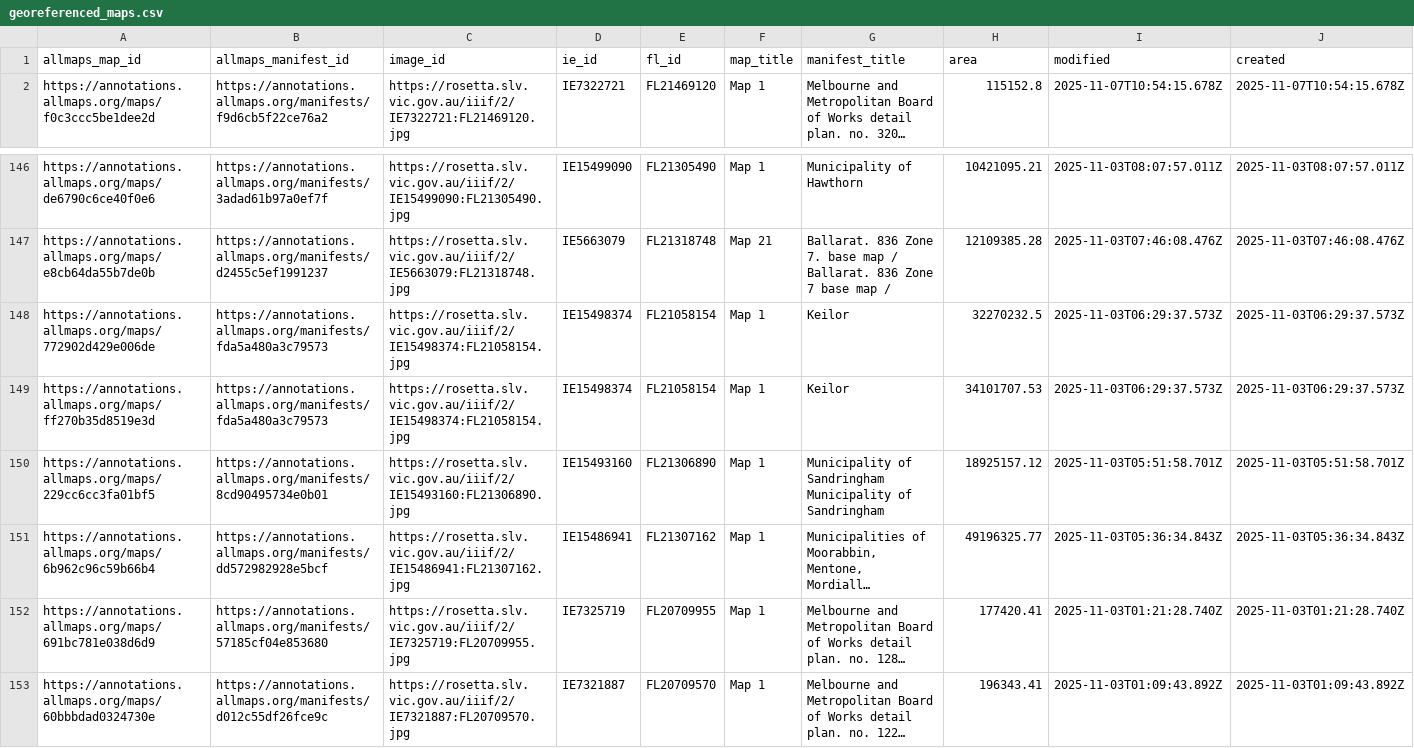
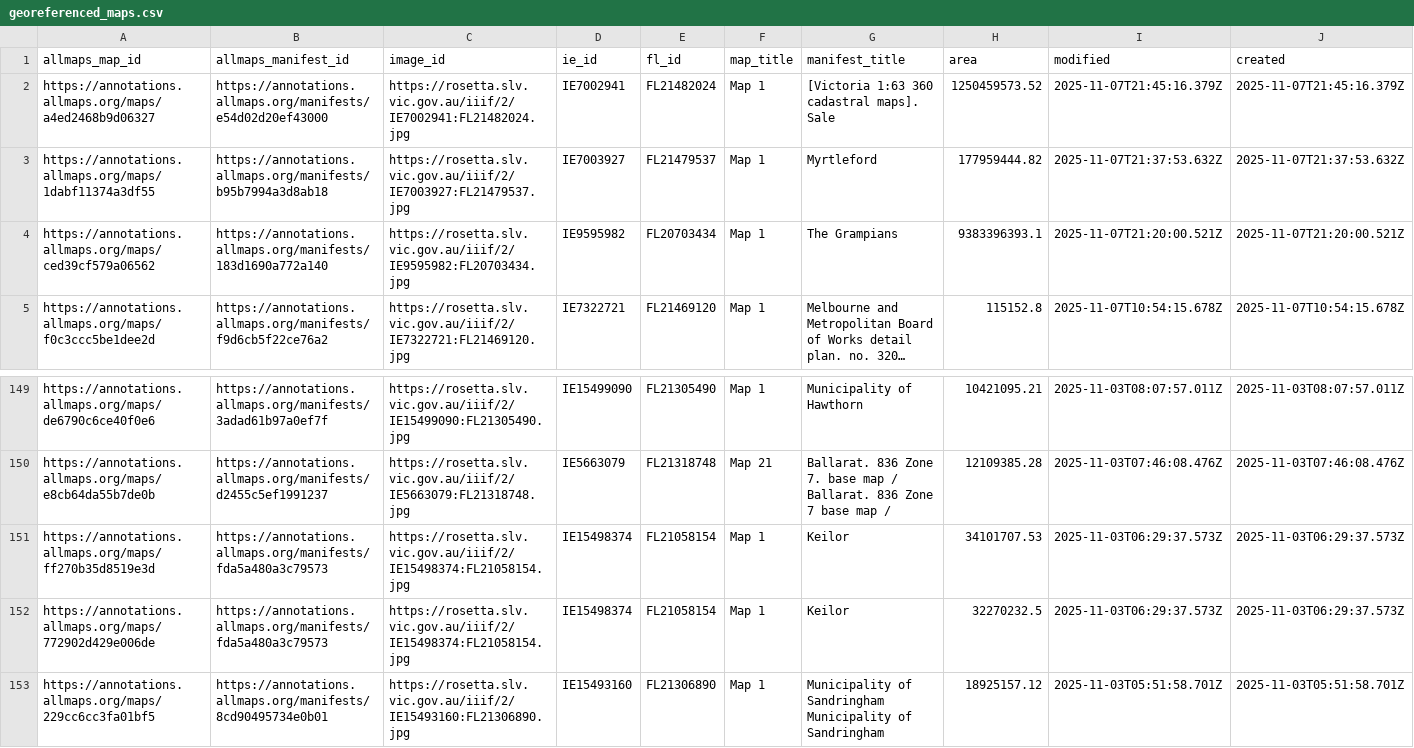
Before and after one commit to wragge/slv-allmaps, a CSV file: georeferenced_maps.csv, drawn as a sheet; only a part is shown, gaps mark what is left out; the shorter side is filled out with more unchanged rows; long unchanged cells end in …; rows hold the shown columns only; the diff names each change by its address in the sheet, - before the commit and + after, or states it on an @@ line.

```diff
--- a/georeferenced_maps.csv
+++ b/georeferenced_maps.csv
+row 2: https://annotations.allmaps.org/maps/a4ed2468b9d06327 | https://annotations.allmaps.org/manifests/e54d02d20ef43000 | https://rosetta.slv.vic.gov.au/iiif/2/IE7002941:FL21482024.jpg | IE7002941 | FL21482024 | Map 1 | [Victoria 1:63 360 cadastral maps]. Sale | 1250459573.52 | 2025-11-07T21:45:16.379Z | 2025-11-07T21:45:16.379Z
+row 3: https://annotations.allmaps.org/maps/1dabf11374a3df55 | https://annotations.allmaps.org/manifests/b95b7994a3d8ab18 | https://rosetta.slv.vic.gov.au/iiif/2/IE7003927:FL21479537.jpg | IE7003927 | FL21479537 | Map 1 | Myrtleford | 177959444.82 | 2025-11-07T21:37:53.632Z | 2025-11-07T21:37:53.632Z
+row 4: https://annotations.allmaps.org/maps/ced39cf579a06562 | https://annotations.allmaps.org/manifests/183d1690a772a140 | https://rosetta.slv.vic.gov.au/iiif/2/IE9595982:FL20703434.jpg | IE9595982 | FL20703434 | Map 1 | The Grampians | 9383396393.1 | 2025-11-07T21:20:00.521Z | 2025-11-07T21:20:00.521Z
@@ row 149 moved to row 151: https://annotations.allmaps.org/maps/ff2… @@
```
Also changed, not shown: georeferenced_maps_datasette.csv, 8 other files.
